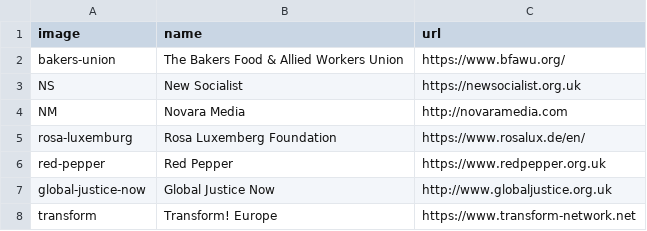
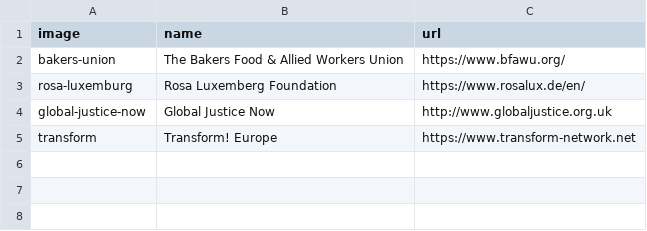
Before and after one commit to dellsystem/the-world-transformed, a CSV file: _data/partners/secondary.csv, drawn as a sheet.

Commit message:
Split partners section into regular/media
Brought back the huge "Partners" header sorry

```diff
--- a/_data/partners/secondary.csv
+++ b/_data/partners/secondary.csv
@@ -2,6 +2,3 @@ image,name,url
 bakers-union,"The Bakers Food & Allied Workers Union",https://www.bfawu.org/
-NS,New Socialist,https://newsocialist.org.uk
-NM,Novara Media,http://novaramedia.com
 rosa-luxemburg,Rosa Luxemberg Foundation,https://www.rosalux.de/en/
-red-pepper,Red Pepper,https://www.redpepper.org.uk
 global-justice-now,Global Justice Now,http://www.globaljustice.org.uk
```
Also changed, not shown: 2 other files.
